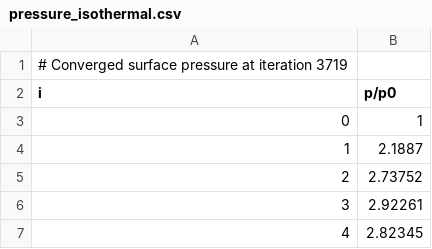
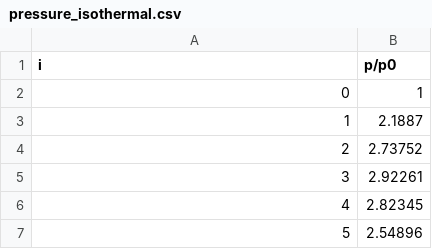
Before and after one commit to Qzt-1007/AndersonCFD_Chap10_Cpp, a CSV file: output/pressure_isothermal.csv, drawn as a sheet; only a part is shown; the shorter side is filled out with more unchanged rows; the diff names each change by its address in the sheet, - before the commit and + after, or states it on an @@ line.

```diff
--- a/output/pressure_isothermal.csv
+++ b/output/pressure_isothermal.csv
-row 1: # Converged surface pressure at iteration 3719
```
Also changed, not shown: output/pressure_adiabatic.csv, 1 other file.
